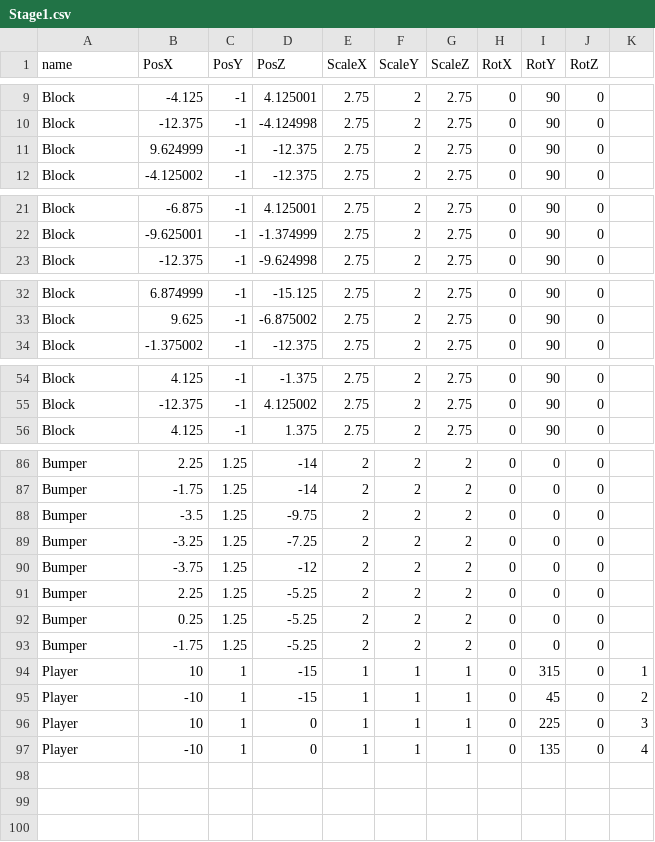
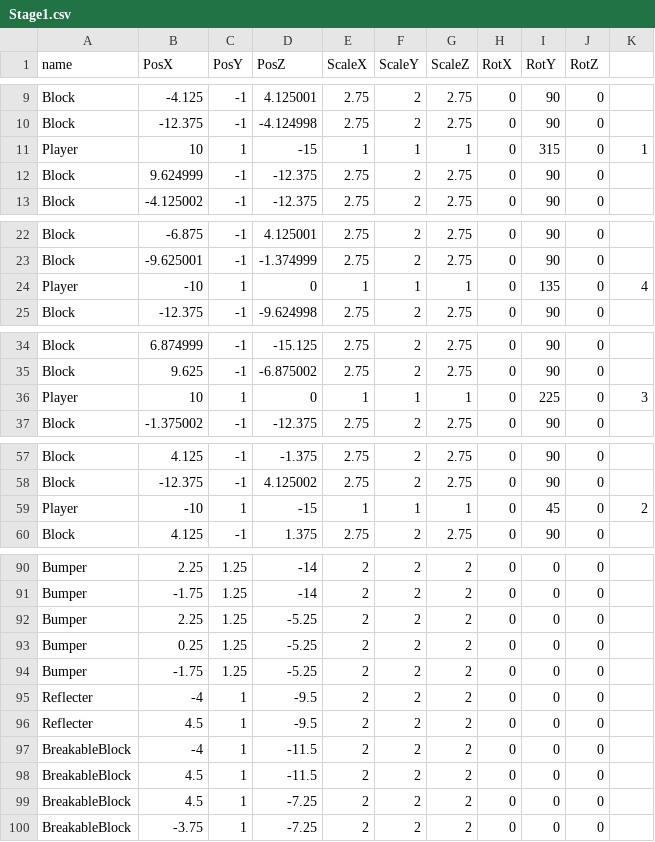
Before and after one commit to TKM495/OsidasuShooting, a CSV file: OsidasuShooting/media/Csv/Stage/Stage1.csv, drawn as a sheet; only a part is shown, gaps mark what is left out; removed rows and columns are numbered as before the commit, all else as after; the diff names each change by its address in the sheet, - before the commit and + after, or states it on an @@ line.

```diff
--- a/OsidasuShooting/media/Csv/Stage/Stage1.csv
+++ b/OsidasuShooting/media/Csv/Stage/Stage1.csv
@@ row 94 moved to row 11: Player @@
@@ row 97 moved to row 24: Player @@
@@ row 96 moved to row 36: Player @@
@@ row 95 moved to row 59: Player @@
-row 88: Bumper | -3.5 | 1.25 | -9.75 | 2 | 2 | 2 | 0 | 0 | 0
-row 89: Bumper | -3.25 | 1.25 | -7.25 | 2 | 2 | 2 | 0 | 0 | 0
-row 90: Bumper | -3.75 | 1.25 | -12 | 2 | 2 | 2 | 0 | 0 | 0
+row 95: Reflecter | -4 | 1 | -9.5 | 2 | 2 | 2 | 0 | 0 | 0
+row 96: Reflecter | 4.5 | 1 | -9.5 | 2 | 2 | 2 | 0 | 0 | 0
+row 97: BreakableBlock | -4 | 1 | -11.5 | 2 | 2 | 2 | 0 | 0 | 0
+row 98: BreakableBlock | 4.5 | 1 | -11.5 | 2 | 2 | 2 | 0 | 0 | 0
+row 99: BreakableBlock | 4.5 | 1 | -7.25 | 2 | 2 | 2 | 0 | 0 | 0
+row 100: BreakableBlock | -3.75 | 1 | -7.25 | 2 | 2 | 2 | 0 | 0 | 0
```
Also changed, not shown: 10 other files.
